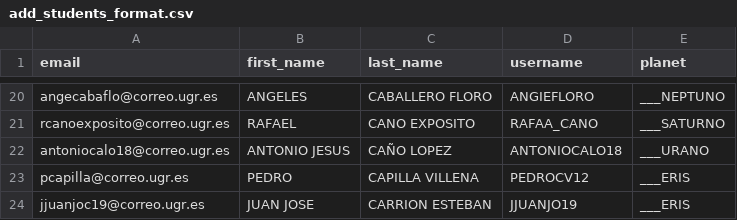
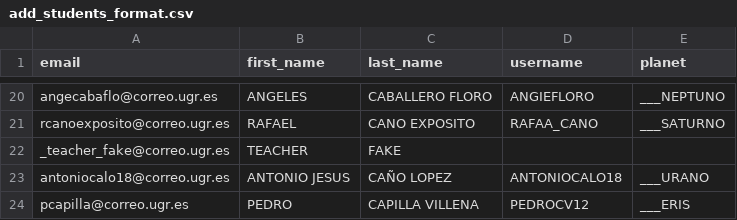
Before and after one commit to ari-dasci/S-EDUtrack_bot, a CSV file: Sqlite/files/config/add_students_format.csv, drawn as a sheet; only a part is shown, gaps mark what is left out; the shorter side is filled out with more unchanged rows; the diff names each change by its address in the sheet, - before the commit and + after, or states it on an @@ line.

```diff
--- a/Sqlite/files/config/add_students_format.csv
+++ b/Sqlite/files/config/add_students_format.csv
+row 22: _teacher_fake@correo.ugr.es | TEACHER | FAKE
```
Also changed, not shown: Sqlite/files/config/replace_activities_format.csv, Sqlite/files/config/replace_students_format.csv, 17 other files.
